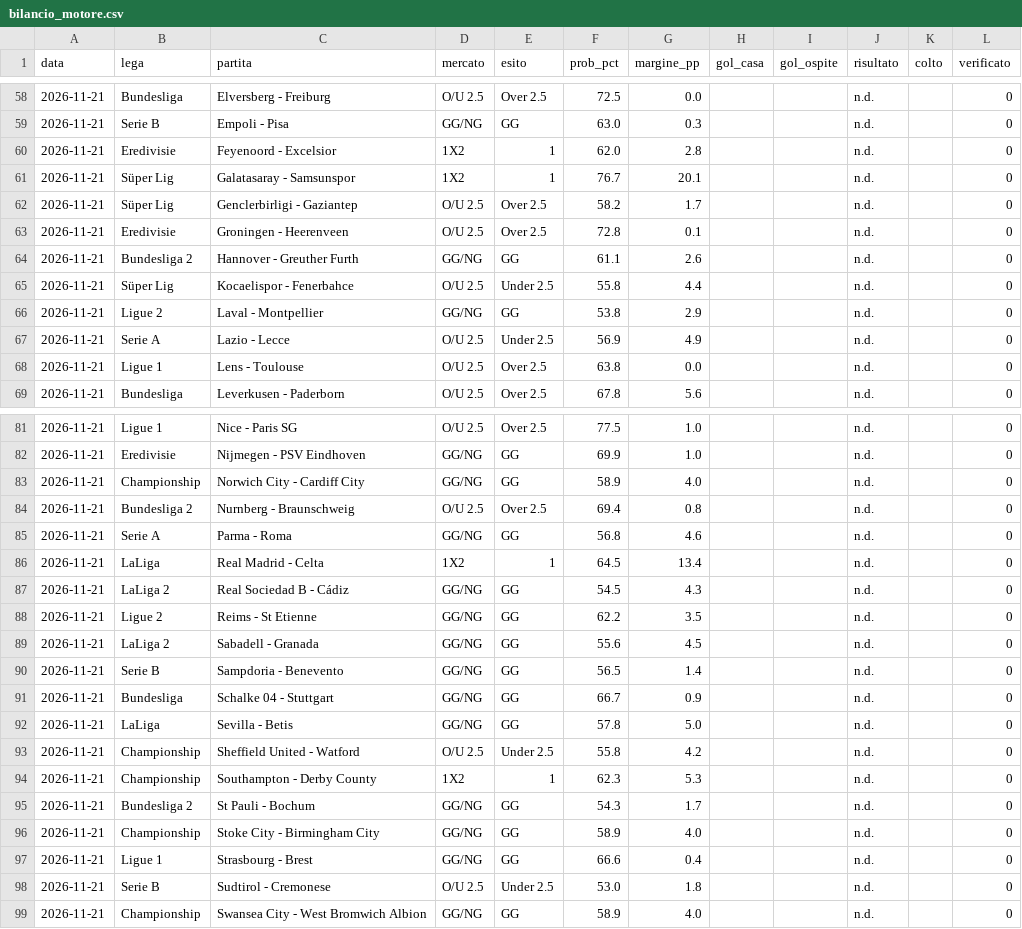
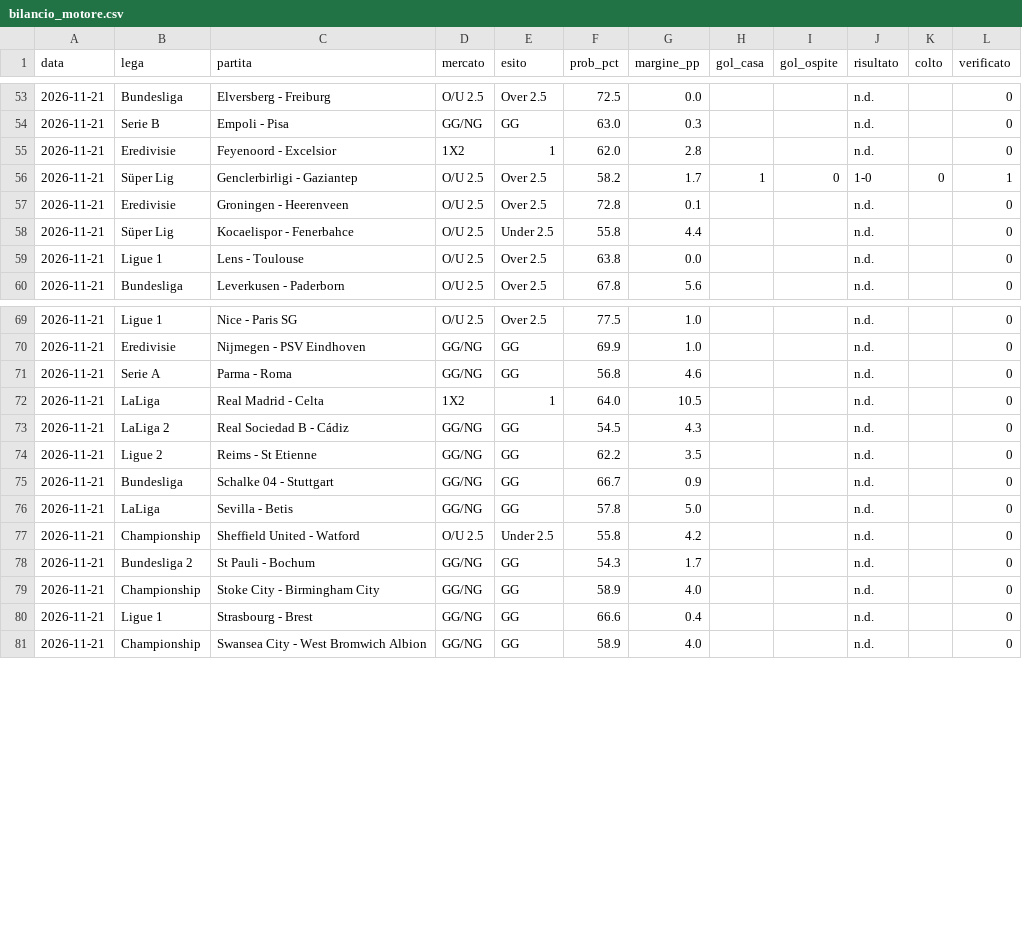
Before and after one commit to marianovigna95/predictor, a CSV file: data/bilancio_motore.csv, drawn as a sheet; only a part is shown, gaps mark what is left out; the diff covers the shown part only.

```diff
--- a/data/bilancio_motore.csv
+++ b/data/bilancio_motore.csv
@@ -60,9 +55,5 @@ data,lega,partita,mercato,esito,prob_pct,margine_pp,gol_casa,gol_ospite,risultat
 2026-11-21,Eredivisie,Feyenoord - Excelsior,1X2,1,62.0,2.8,,,n.d.,,0
-2026-11-21,Süper Lig,Galatasaray - Samsunspor,1X2,1,76.7,20.1,,,n.d.,,0
-2026-11-21,Süper Lig,Genclerbirligi - Gaziantep,O/U 2.5,Over 2.5,58.2,1.7,,,n.d.,,0
+2026-11-21,Süper Lig,Genclerbirligi - Gaziantep,O/U 2.5,Over 2.5,58.2,1.7,1,0,1-0,0,1
 2026-11-21,Eredivisie,Groningen - Heerenveen,O/U 2.5,Over 2.5,72.8,0.1,,,n.d.,,0
-2026-11-21,Bundesliga 2,Hannover - Greuther Furth,GG/NG,GG,61.1,2.6,,,n.d.,,0
 2026-11-21,Süper Lig,Kocaelispor - Fenerbahce,O/U 2.5,Under 2.5,55.8,4.4,,,n.d.,,0
-2026-11-21,Ligue 2,Laval - Montpellier,GG/NG,GG,53.8,2.9,,,n.d.,,0
-2026-11-21,Serie A,Lazio - Lecce,O/U 2.5,Under 2.5,56.9,4.9,,,n.d.,,0
 2026-11-21,Ligue 1,Lens - Toulouse,O/U 2.5,Over 2.5,63.8,0.0,,,n.d.,,0
@@ -82,10 +70,6 @@ data,lega,partita,mercato,esito,prob_pct,margine_pp,gol_casa,gol_ospite,risultat
 2026-11-21,Eredivisie,Nijmegen - PSV Eindhoven,GG/NG,GG,69.9,1.0,,,n.d.,,0
-2026-11-21,Championship,Norwich City - Cardiff City,GG/NG,GG,58.9,4.0,,,n.d.,,0
-2026-11-21,Bundesliga 2,Nurnberg - Braunschweig,O/U 2.5,Over 2.5,69.4,0.8,,,n.d.,,0
 2026-11-21,Serie A,Parma - Roma,GG/NG,GG,56.8,4.6,,,n.d.,,0
-2026-11-21,LaLiga,Real Madrid - Celta,1X2,1,64.5,13.4,,,n.d.,,0
+2026-11-21,LaLiga,Real Madrid - Celta,1X2,1,64.0,10.5,,,n.d.,,0
 2026-11-21,LaLiga 2,Real Sociedad B - Cádiz,GG/NG,GG,54.5,4.3,,,n.d.,,0
 2026-11-21,Ligue 2,Reims - St Etienne,GG/NG,GG,62.2,3.5,,,n.d.,,0
-2026-11-21,LaLiga 2,Sabadell - Granada,GG/NG,GG,55.6,4.5,,,n.d.,,0
-2026-11-21,Serie B,Sampdoria - Benevento,GG/NG,GG,56.5,1.4,,,n.d.,,0
 2026-11-21,Bundesliga,Schalke 04 - Stuttgart,GG/NG,GG,66.7,0.9,,,n.d.,,0
@@ -93,3 +77,2 @@ data,lega,partita,mercato,esito,prob_pct,margine_pp,gol_casa,gol_ospite,risultat
 2026-11-21,Championship,Sheffield United - Watford,O/U 2.5,Under 2.5,55.8,4.2,,,n.d.,,0
-2026-11-21,Championship,Southampton - Derby County,1X2,1,62.3,5.3,,,n.d.,,0
 2026-11-21,Bundesliga 2,St Pauli - Bochum,GG/NG,GG,54.3,1.7,,,n.d.,,0
@@ -97,3 +80,2 @@ data,lega,partita,mercato,esito,prob_pct,margine_pp,gol_casa,gol_ospite,risultat
 2026-11-21,Ligue 1,Strasbourg - Brest,GG/NG,GG,66.6,0.4,,,n.d.,,0
-2026-11-21,Serie B,Sudtirol - Cremonese,O/U 2.5,Under 2.5,53.0,1.8,,,n.d.,,0
 2026-11-21,Championship,Swansea City - West Bromwich Albion,GG/NG,GG,58.9,4.0,,,n.d.,,0
```
Also changed, not shown: 9 removed rows elsewhere in this file, data/forecast_multi.csv, data/giocata_multi.csv, 41 other files.
